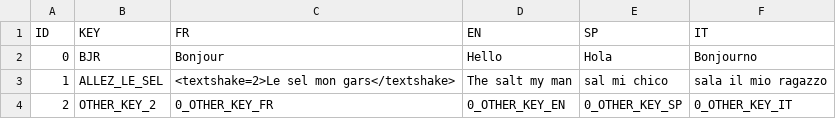
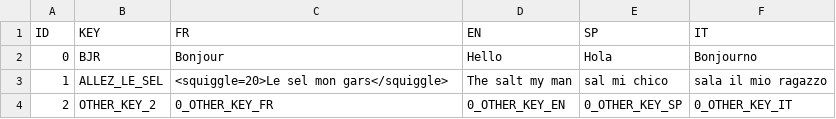
Before and after one commit to DanZo0x/ProjectNarra3D, a CSV file: Assets/[F²O]Packages/DialogSystem/Datas/CSV/Sentences1.csv, drawn as a sheet.

Commit message:
[EDIT] CSV

```diff
--- a/Assets/[F²O]Packages/DialogSystem/Datas/CSV/Sentences1.csv
+++ b/Assets/[F²O]Packages/DialogSystem/Datas/CSV/Sentences1.csv
@@ -2,3 +2,3 @@
 0;BJR;Bonjour;Hello;Hola;Bonjourno
-1;ALLEZ_LE_SEL;<textshake=2>Le sel mon gars</textshake> ;The salt my man;sal mi chico;sala il mio ragazzo
+1;ALLEZ_LE_SEL;<squiggle=20>Le sel mon gars</squiggle> ;The salt my man;sal mi chico;sala il mio ragazzo
 2;OTHER_KEY_2;0_OTHER_KEY_FR;0_OTHER_KEY_EN;0_OTHER_KEY_SP;0_OTHER_KEY_IT
```
